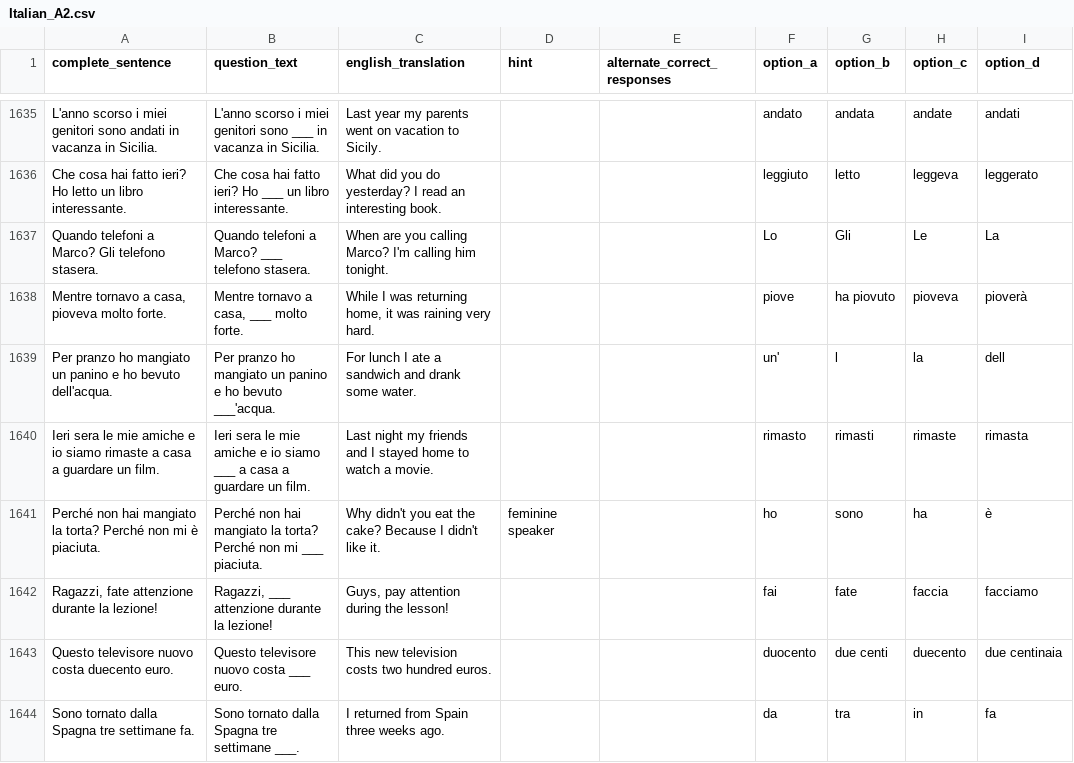
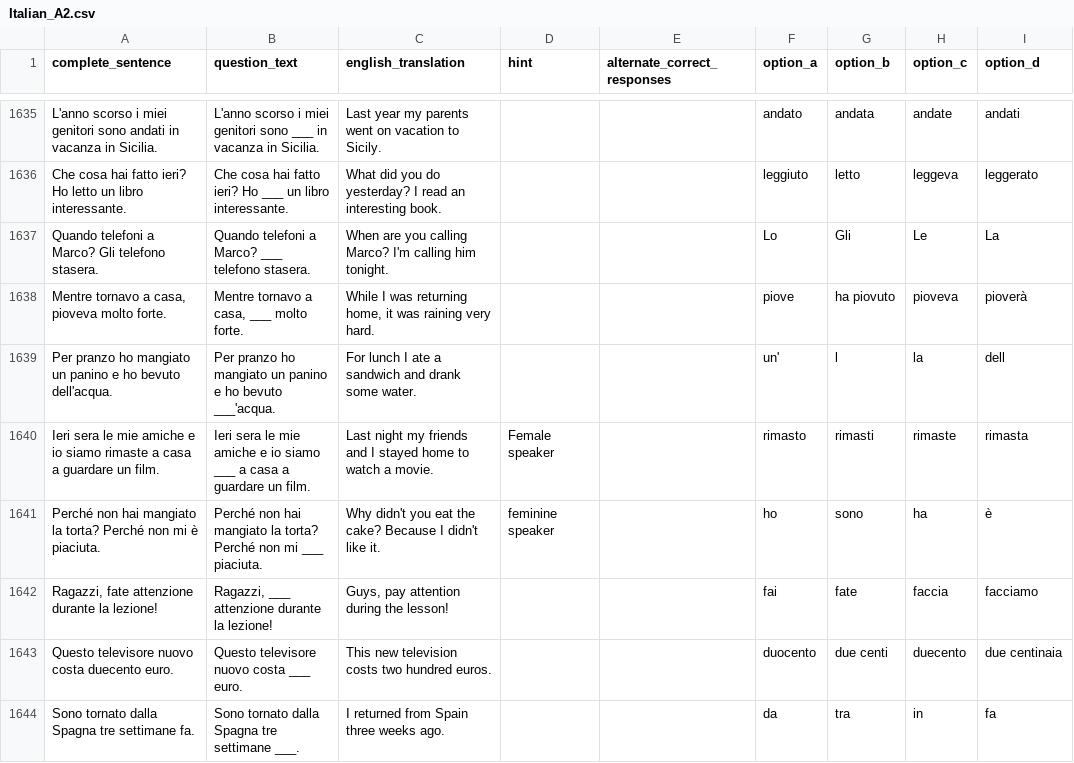
Before and after one commit to jvgiordano/LearnItalian, a CSV file: data/Italian_A2.csv, drawn as a sheet; only a part is shown, gaps mark what is left out; the diff covers the shown part only; the diff names each change by its address in the sheet, - before the commit and + after, or states it on an @@ line.

```diff
--- a/data/Italian_A2.csv
+++ b/data/Italian_A2.csv
-D1640 (hint): (empty)
+D1640 (hint): Female speaker
```
Also changed, not shown: 9 edited cells elsewhere in this file, data/Italian_A1.csv, 12 other files.
